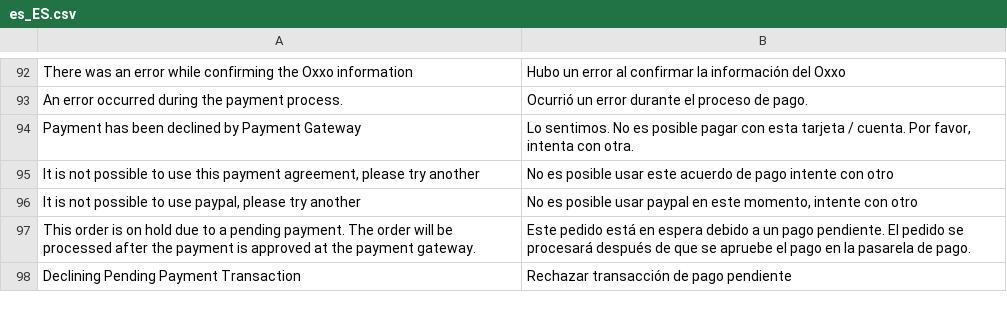
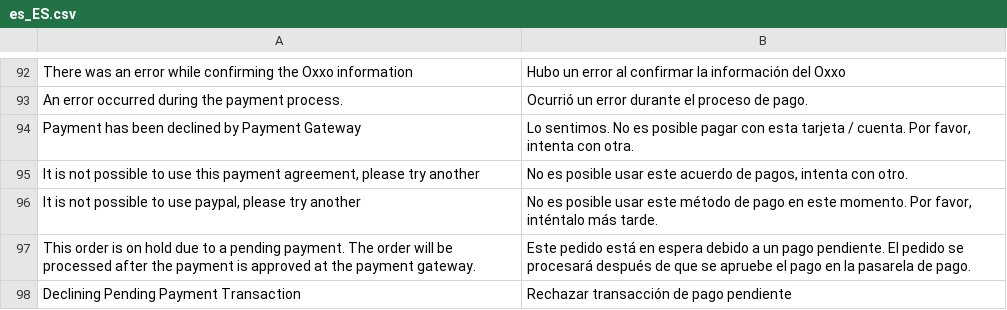
Before and after one commit to qbo-tech/magento2-paypal-commerce-platform, a CSV file: i18n/es_ES.csv, drawn as a sheet; only a part is shown, gaps mark what is left out; the diff names each change by its address in the sheet, - before the commit and + after, or states it on an @@ line.

```diff
--- a/i18n/es_ES.csv
+++ b/i18n/es_ES.csv
-B95: …acuerdo de pago intente con otro
+B95: …acuerdo de pagos, intenta con otro.
-B96: …posible usar paypal en este momento, intente con otro
+B96: …posible usar este método de pago en este momento. Por favor, inténtalo más tarde.
```
Also changed, not shown: i18n/es_MX.csv.
